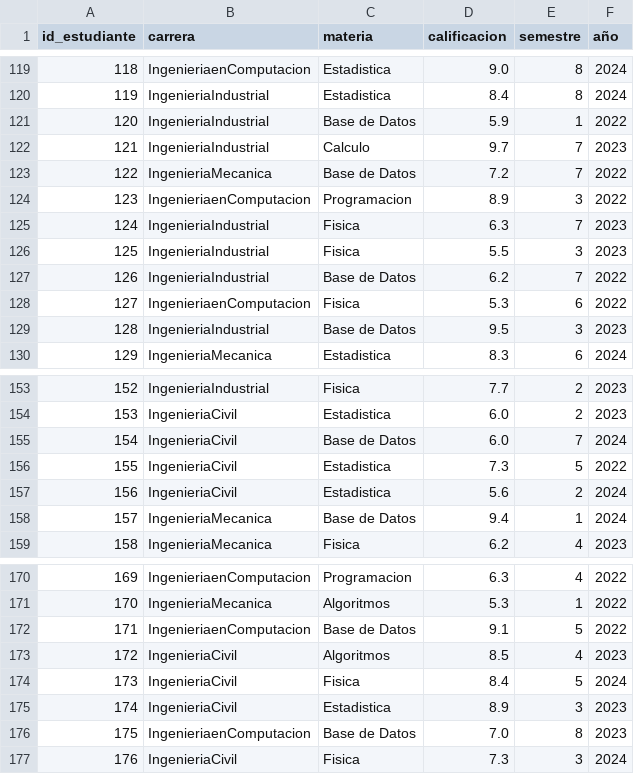
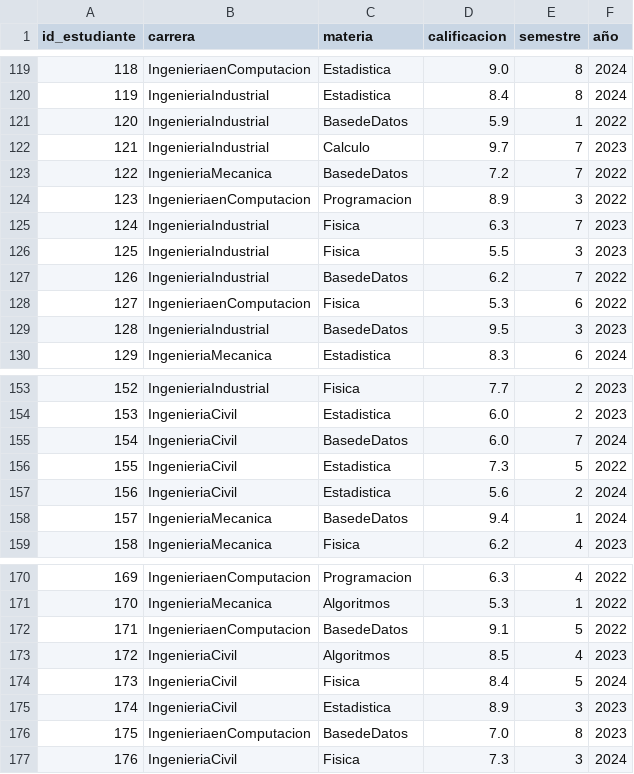
Before and after one commit to EDPOOR21/DataFesAragon, a CSV file: limpieza1.csv, drawn as a sheet; only a part is shown, gaps mark what is left out; the diff covers the shown part only.

Commit message:
"Actualización: Limpieza de materias unificadas"

```diff
--- a/limpieza1.csv
+++ b/limpieza1.csv
@@ -120,5 +120,5 @@ id_estudiante,carrera,materia,calificacion,semestre,año
 119,IngenieriaIndustrial,Estadistica,8.4,8,2024
-120,IngenieriaIndustrial,Base de Datos,5.9,1,2022
+120,IngenieriaIndustrial,BasedeDatos,5.9,1,2022
 121,IngenieriaIndustrial,Calculo,9.7,7,2023
-122,IngenieriaMecanica,Base de Datos,7.2,7,2022
+122,IngenieriaMecanica,BasedeDatos,7.2,7,2022
 123,IngenieriaenComputacion,Programacion,8.9,3,2022
@@ -126,5 +126,5 @@ id_estudiante,carrera,materia,calificacion,semestre,año
 125,IngenieriaIndustrial,Fisica,5.5,3,2023
-126,IngenieriaIndustrial,Base de Datos,6.2,7,2022
+126,IngenieriaIndustrial,BasedeDatos,6.2,7,2022
 127,IngenieriaenComputacion,Fisica,5.3,6,2022
-128,IngenieriaIndustrial,Base de Datos,9.5,3,2023
+128,IngenieriaIndustrial,BasedeDatos,9.5,3,2023
 129,IngenieriaMecanica,Estadistica,8.3,6,2024
@@ -154,6 +154,6 @@ id_estudiante,carrera,materia,calificacion,semestre,año
 153,IngenieriaCivil,Estadistica,6.0,2,2023
-154,IngenieriaCivil,Base de Datos,6.0,7,2024
+154,IngenieriaCivil,BasedeDatos,6.0,7,2024
 155,IngenieriaCivil,Estadistica,7.3,5,2022
 156,IngenieriaCivil,Estadistica,5.6,2,2024
-157,IngenieriaMecanica,Base de Datos,9.4,1,2024
+157,IngenieriaMecanica,BasedeDatos,9.4,1,2024
 158,IngenieriaMecanica,Fisica,6.2,4,2023
@@ -171,3 +171,3 @@ id_estudiante,carrera,materia,calificacion,semestre,año
 170,IngenieriaMecanica,Algoritmos,5.3,1,2022
-171,IngenieriaenComputacion,Base de Datos,9.1,5,2022
+171,IngenieriaenComputacion,BasedeDatos,9.1,5,2022
 172,IngenieriaCivil,Algoritmos,8.5,4,2023
@@ -175,3 +175,3 @@ id_estudiante,carrera,materia,calificacion,semestre,año
 174,IngenieriaCivil,Estadistica,8.9,3,2023
-175,IngenieriaenComputacion,Base de Datos,7.0,8,2023
+175,IngenieriaenComputacion,BasedeDatos,7.0,8,2023
 176,IngenieriaCivil,Fisica,7.3,3,2024
```
Also changed, not shown: 23 edited cells elsewhere in this file, 1 other file.
